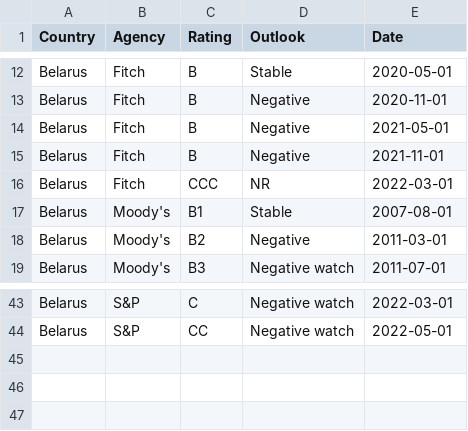
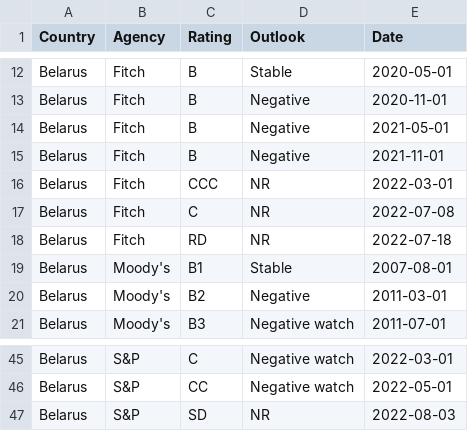
Before and after one commit to Mandamundi/mm-sci, a CSV file: agencies/belarus_ratings.csv, drawn as a sheet; only a part is shown, gaps mark what is left out; the diff names each change by its address in the sheet, - before the commit and + after, or states it on an @@ line.

```diff
--- a/agencies/belarus_ratings.csv
+++ b/agencies/belarus_ratings.csv
+row 17: Belarus | Fitch | C | NR | 2022-07-08
+row 18: Belarus | Fitch | RD | NR | 2022-07-18
+row 47: Belarus | S&P | SD | NR | 2022-08-03
```
Also changed, not shown: agencies/el_salvador_ratings.csv, agencies/estonia_ratings.csv, 31 other files.
